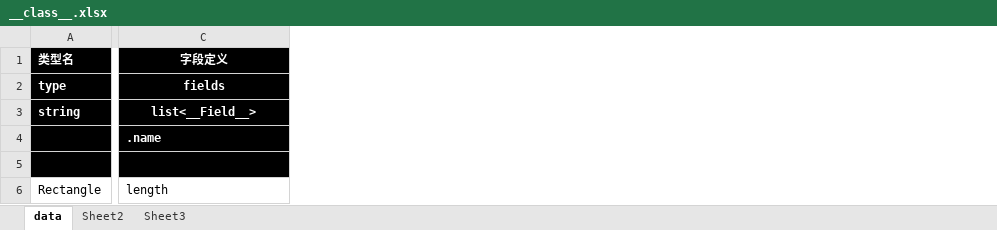
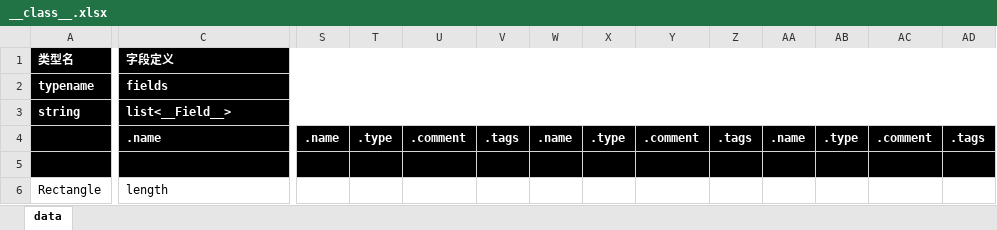
Before and after one commit to sundream/xls2cfg, an Excel workbook: Excel/__class__.xlsx, sheet data, drawn as a sheet; only a part is shown, gaps mark what is left out; values as stored, in another font and other column widths than the file's, no borders; the diff covers the shown part only; the diff names each change by its address in the sheet, - before the commit and + after, or states it on an @@ line.

```diff
--- a/Excel/__class__.xlsx (sheet data)
+++ b/Excel/__class__.xlsx (sheet data)
-sheet tab: Sheet2
-sheet tab: Sheet3
+column S, row 4: .name
+column T, row 4: .type
+column U, row 4: .comment
+column V, row 4: .tags
+column W, row 4: .name
+column X, row 4: .type
+column Y, row 4: .comment
+column Z, row 4: .tags
+column AA, row 4: .name
+column AB, row 4: .type
+column AC, row 4: .comment
+column AD, row 4: .tags
-C1:C3 alignment: center
+C1:C3 alignment: left
-A2: type
+A2: typename
```
Also changed, not shown: cell formats elsewhere in this sheet, Excel/template@模板.xlsx, 9 other files.
